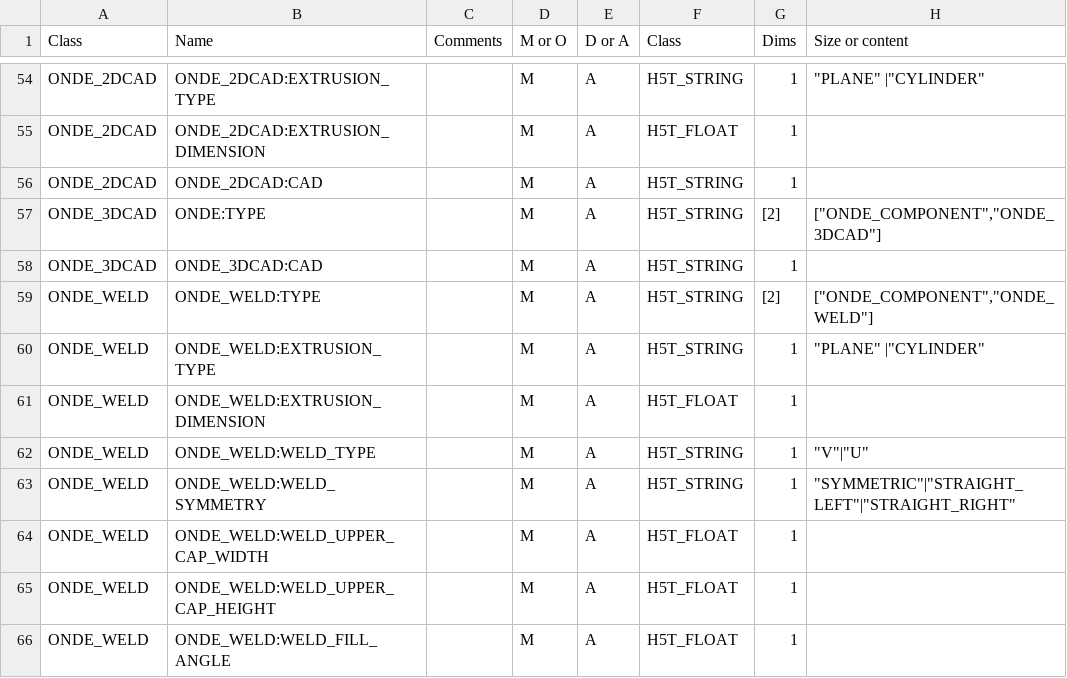
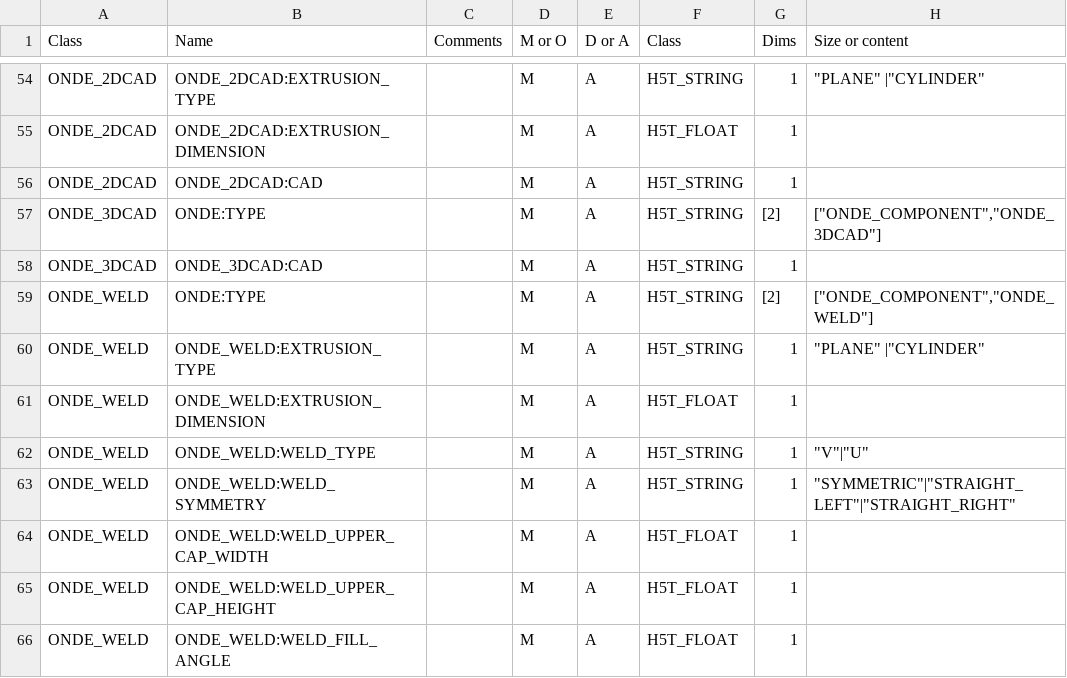
Before and after one commit to COFREND/ONDE-format, a CSV file: ONDE_fields/ONDE_fields.csv, drawn as a sheet; only a part is shown, gaps mark what is left out; the diff covers the shown part only.

Commit message:
Issue #33 - cleaning typos and UTF-8 encoding

```diff
--- a/ONDE_fields/ONDE_fields.csv
+++ b/ONDE_fields/ONDE_fields.csv
@@ -58,3 +58,3 @@ ONDE_3DCAD;ONDE:TYPE;;M; A     ;H5T_STRING;[2];"[""ONDE_COMPONENT"",""ONDE_3DCAD
 ONDE_3DCAD;ONDE_3DCAD:CAD                                 ;;M;A; H5T_STRING                                                      ;1;
-ONDE_WELD;ONDE_WELD:TYPE                      ;;M; A     ;H5T_STRING;[2];"[""ONDE_COMPONENT"",""ONDE_WELD""]"
+ONDE_WELD;ONDE:TYPE                      ;;M; A     ;H5T_STRING;[2];"[""ONDE_COMPONENT"",""ONDE_WELD""]"
 ONDE_WELD;ONDE_WELD:EXTRUSION_TYPE                      ;;M; A     ; H5T_STRING                                                      ;1;"""PLANE"" |""CYLINDER"""
```
Also changed, not shown: 1 removed row and 13 edited cells elsewhere in this file.
